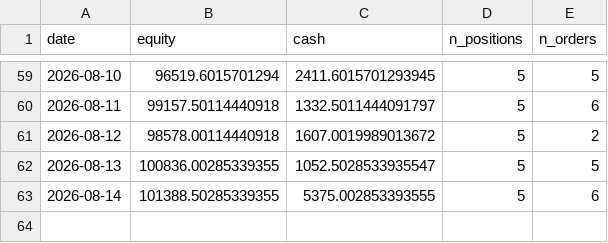
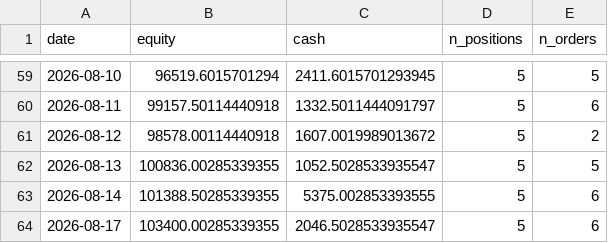
Before and after one commit to Yu-ChangCheng/PingPingPongPongTW, a CSV file: docs/data/live_portfolio_history.csv, drawn as a sheet; only a part is shown, gaps mark what is left out.

```diff
--- a/docs/data/live_portfolio_history.csv
+++ b/docs/data/live_portfolio_history.csv
@@ -63 +63,2 @@ date,equity,cash,n_positions,n_orders
 2026-08-14,101388.50285339355,5375.002853393555,5,6
+2026-08-17,103400.00285339355,2046.5028533935547,5,6
```
Also changed, not shown: docs/data/feature_importance.csv, docs/data/holdings.csv, 9 other files.
